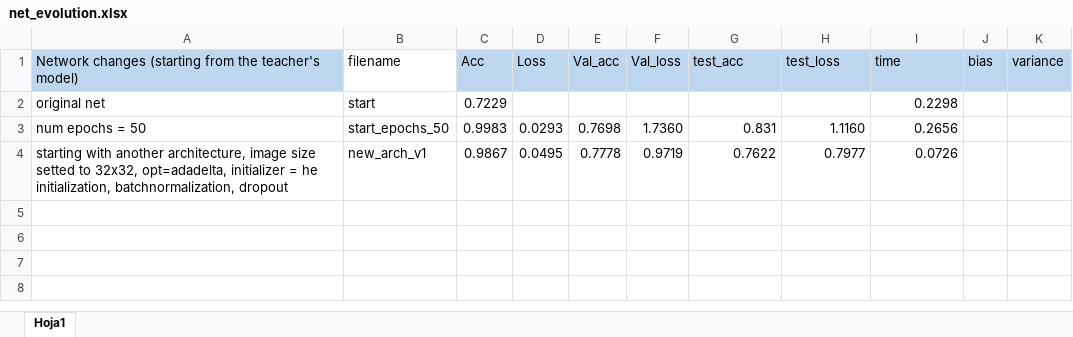
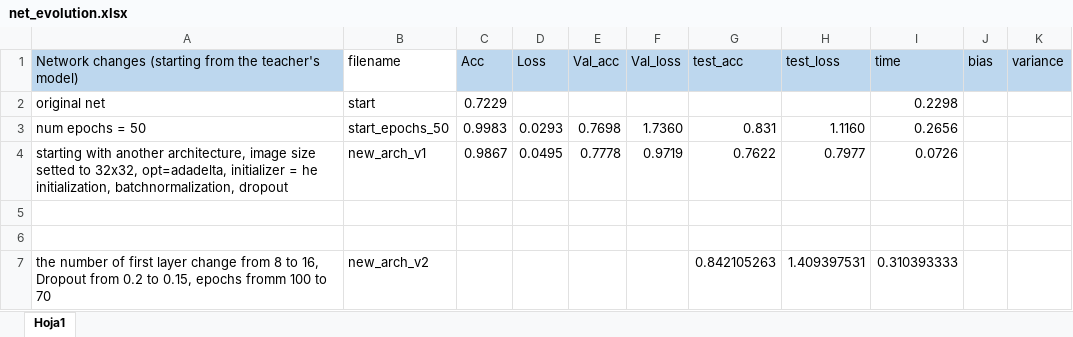
Before and after one commit to manuelscurti/traffic-signs-classification-task, an Excel workbook: results/net_evolution.xlsx, sheet Hoja1, drawn as a sheet; values as stored, in another font and other column widths than the file's, no borders; the diff names each change by its address in the sheet, - before the commit and + after, or states it on an @@ line.

Commit message:
add new arch v2
add new arch v2. Accracy=0.8421

```diff
--- a/results/net_evolution.xlsx (sheet Hoja1)
+++ b/results/net_evolution.xlsx (sheet Hoja1)
+row 5: (empty)
+row 6: (empty)
+row 7: the number of first layer change from 8 to 16, Dropout from 0.2 to 0.15, epochs fromm 100 to 70 | new_arch_v2 |  |  |  |  | 0.842105263 | 1.409397531 | 0.310393333
```
Also changed, not shown: 3 other files.
